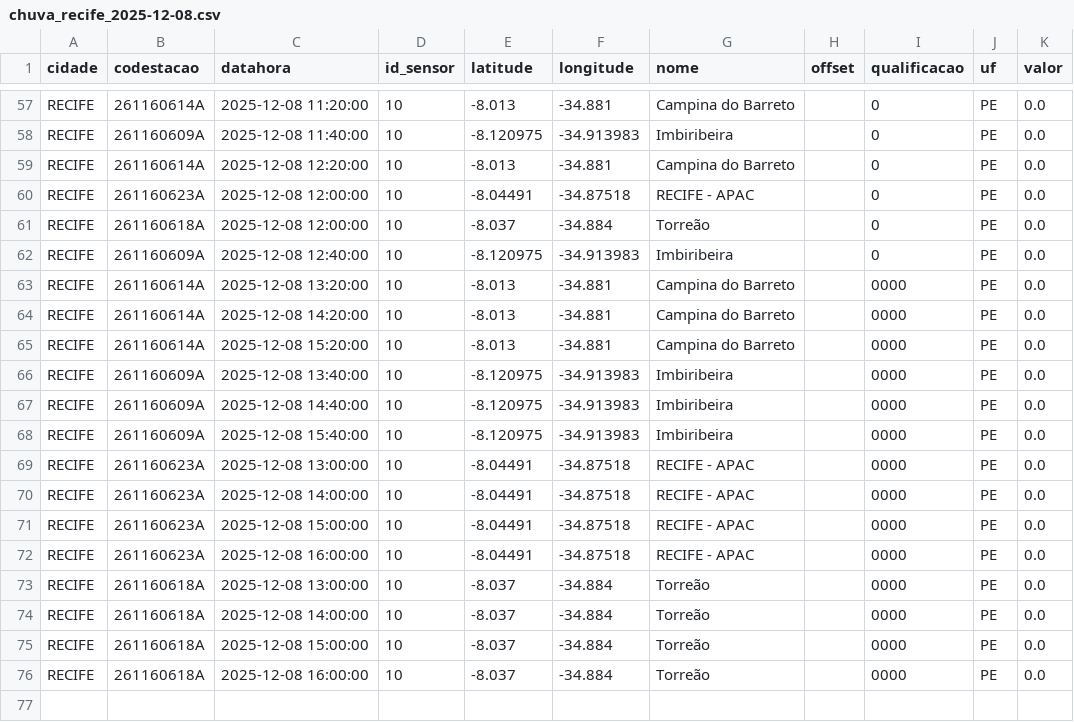
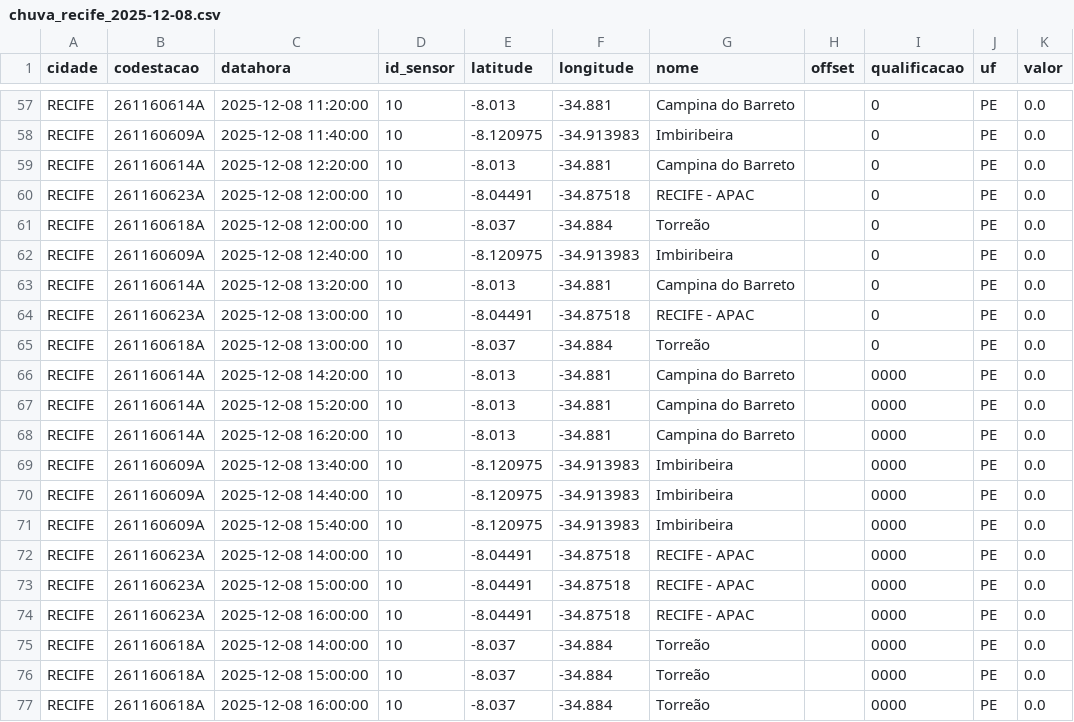
Before and after one commit to RafaellaB/Diagramas-de-risco-din-mico_01, a CSV file: chuva_recife_2025-12-08.csv, drawn as a sheet; only a part is shown, gaps mark what is left out.

```diff
--- a/chuva_recife_2025-12-08.csv
+++ b/chuva_recife_2025-12-08.csv
@@ -62,5 +62,8 @@ RECIFE,261160618A,2025-12-08 12:00:00,10,-8.037,-34.884,Torreão,,0,PE,0.0
 RECIFE,261160609A,2025-12-08 12:40:00,10,-8.120975,-34.913983,Imbiribeira,,0,PE,0.0
-RECIFE,261160614A,2025-12-08 13:20:00,10,-8.013,-34.881,Campina do Barreto,,0000,PE,0.0
+RECIFE,261160614A,2025-12-08 13:20:00,10,-8.013,-34.881,Campina do Barreto,,0,PE,0.0
+RECIFE,261160623A,2025-12-08 13:00:00,10,-8.04491,-34.87518,RECIFE - APAC,,0,PE,0.0
+RECIFE,261160618A,2025-12-08 13:00:00,10,-8.037,-34.884,Torreão,,0,PE,0.0
 RECIFE,261160614A,2025-12-08 14:20:00,10,-8.013,-34.881,Campina do Barreto,,0000,PE,0.0
 RECIFE,261160614A,2025-12-08 15:20:00,10,-8.013,-34.881,Campina do Barreto,,0000,PE,0.0
+RECIFE,261160614A,2025-12-08 16:20:00,10,-8.013,-34.881,Campina do Barreto,,0000,PE,0.0
 RECIFE,261160609A,2025-12-08 13:40:00,10,-8.120975,-34.913983,Imbiribeira,,0000,PE,0.0
@@ -68,3 +71,2 @@ RECIFE,261160609A,2025-12-08 14:40:00,10,-8.120975,-34.913983,Imbiribeira,,0000,
 RECIFE,261160609A,2025-12-08 15:40:00,10,-8.120975,-34.913983,Imbiribeira,,0000,PE,0.0
-RECIFE,261160623A,2025-12-08 13:00:00,10,-8.04491,-34.87518,RECIFE - APAC,,0000,PE,0.0
 RECIFE,261160623A,2025-12-08 14:00:00,10,-8.04491,-34.87518,RECIFE - APAC,,0000,PE,0.0
@@ -72,3 +74,2 @@ RECIFE,261160623A,2025-12-08 15:00:00,10,-8.04491,-34.87518,RECIFE - APAC,,0000,
 RECIFE,261160623A,2025-12-08 16:00:00,10,-8.04491,-34.87518,RECIFE - APAC,,0000,PE,0.0
-RECIFE,261160618A,2025-12-08 13:00:00,10,-8.037,-34.884,Torreão,,0000,PE,0.0
 RECIFE,261160618A,2025-12-08 14:00:00,10,-8.037,-34.884,Torreão,,0000,PE,0.0
```
